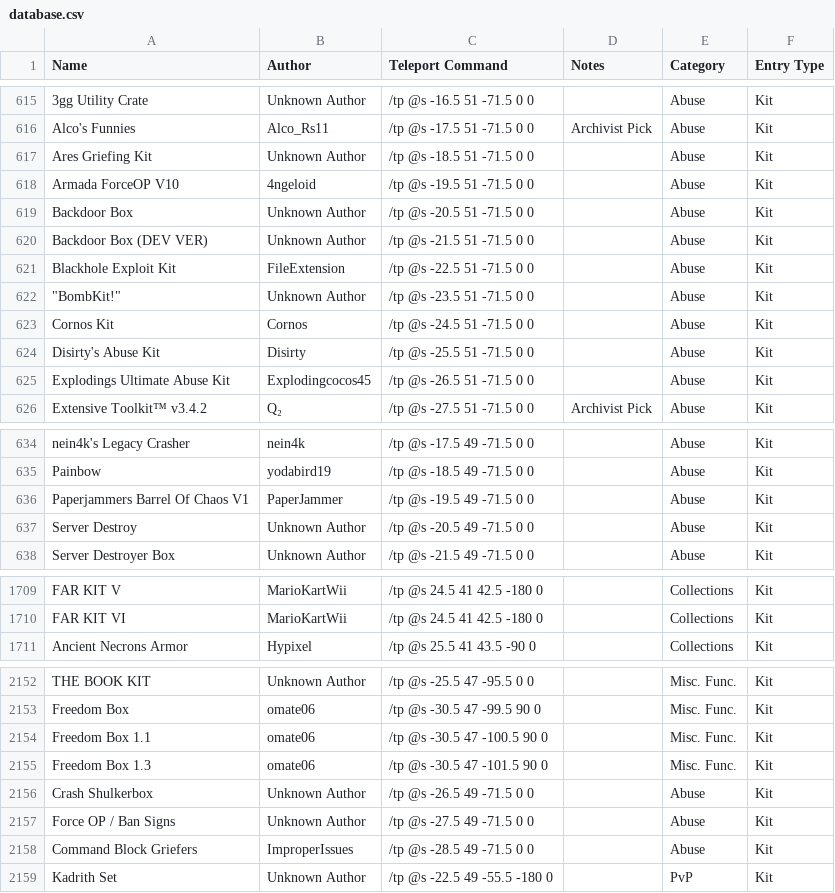
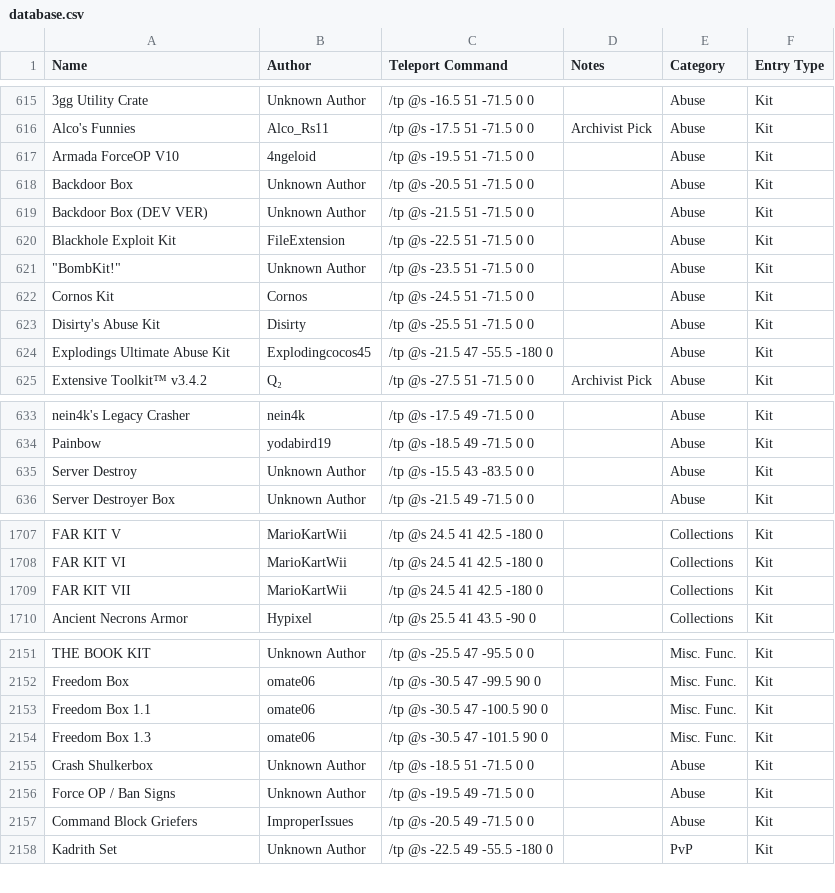
Before and after one commit to KadTheHunter/ShulkerArchives, a CSV file: _data/database.csv, drawn as a sheet; only a part is shown, gaps mark what is left out; removed rows and columns are numbered as before the commit, all else as after; the diff covers the shown part only; the diff names each change by its address in the sheet, - before the commit and + after, or states it on an @@ line.

```diff
--- a/_data/database.csv
+++ b/_data/database.csv
-row 617: Ares Griefing Kit | Unknown Author | /tp @s -18.5 51 -71.5 0 0 |  | Abuse | Kit
-C624 (Teleport Command): /tp @s -26.5 51 -71.5 0 0
+C624 (Teleport Command): /tp @s -21.5 47 -55.5 -180 0
-row 636: Paperjammers Barrel Of Chaos V1 | PaperJammer | /tp @s -19.5 49 -71.5 0 0 |  | Abuse | Kit
-C635 (Teleport Command): /tp @s -20.5 49 -71.5 0 0
+C635 (Teleport Command): /tp @s -15.5 43 -83.5 0 0
+row 1709: FAR KIT VII | MarioKartWii | /tp @s 24.5 41 42.5 -180 0 |  | Collections | Kit
-C2155 (Teleport Command): /tp @s -26.5 49 -71.5 0 0
+C2155 (Teleport Command): /tp @s -18.5 51 -71.5 0 0
-C2156 (Teleport Command): /tp @s -27.5 49 -71.5 0 0
+C2156 (Teleport Command): /tp @s -19.5 49 -71.5 0 0
-C2157 (Teleport Command): /tp @s -28.5 49 -71.5 0 0
+C2157 (Teleport Command): /tp @s -20.5 49 -71.5 0 0
```
Also changed, not shown: 3 edited cells elsewhere in this file, 4 other files.
